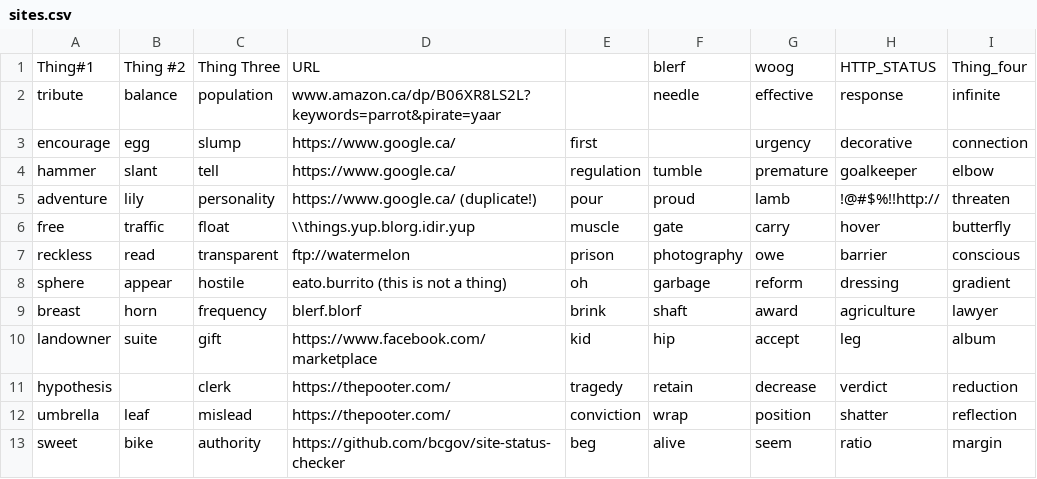
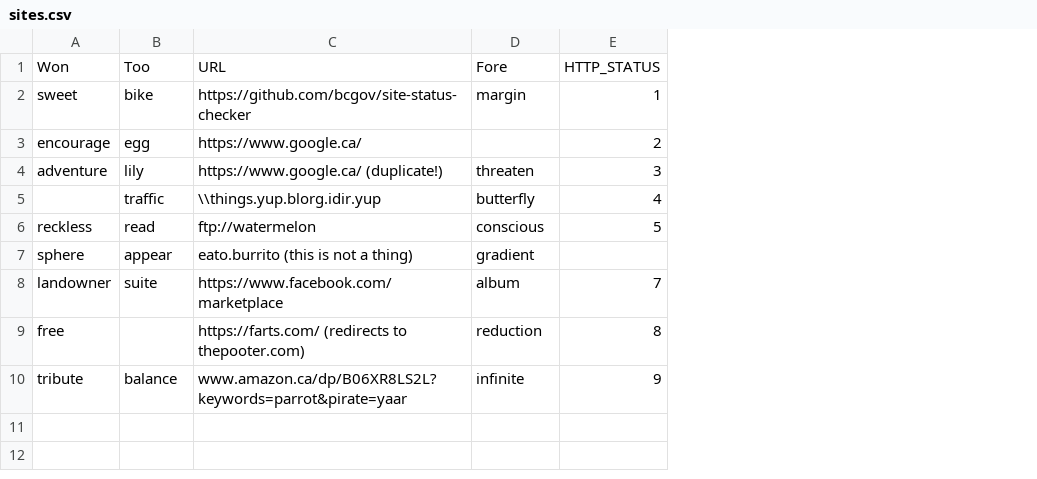
Before and after one commit to bcgov/site-status-checker, a CSV file: sites.csv, drawn as a sheet; removed rows and columns are numbered as before the commit, all else as after; the diff names each change by its address in the sheet, - before the commit and + after, or states it on an @@ line.

Commit message:
Cut down sample data for cleaner examples in README

```diff
--- a/sites.csv
+++ b/sites.csv
-column C, row 3: slump; rows 5-8: personality | float | transparent | hostile; row 10: gift
-column E, row 3: first; rows 5-8: pour | muscle | prison | oh; row 10: kid
-column F, rows 5-8: proud | gate | photography | garbage; row 10: hip
-column G, row 3: urgency; rows 5-8: lamb | carry | owe | reform; row 10: accept
-column H, row 3: decorative; rows 5-8: !@#$%!!http:// | hover | barrier | dressing; row 10: leg
+column E, rows 3-8: 2 | 3 | 4 | 5 |  | 7
-row 1: Thing#1 | Thing #2 | Thing Three | URL |  | blerf | woog | HTTP_STATUS | Thing_four
+row 1: Won | Too | URL | Fore | HTTP_STATUS
@@ row 13 moved to row 2: sweet @@
-D3: connection
+D3: (empty)
-row 4: hammer | slant | tell | https://www.google.ca/ | regulation | tumble | premature | goalkeeper | elbow
-A5: free
+A5: (empty)
-row 9: breast | horn | frequency | blerf.blorf | brink | shaft | award | agriculture | lawyer
-row 11: hypothesis |  | clerk | https://thepooter.com/ | tragedy | retain | decrease | verdict | reduction
-row 12: umbrella | leaf | mislead | https://thepooter.com/ | conviction | wrap | position | shatter | reflection
+row 9: free |  | https://farts.com/ (redirects to thepooter.com) | reduction | 8
@@ row 2 moved to row 10: tribute @@
```
Also changed, not shown: 1 other file.
